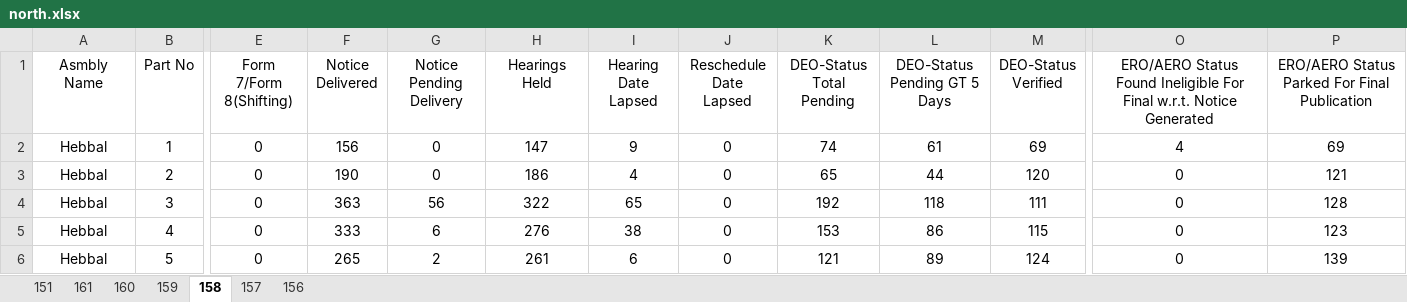
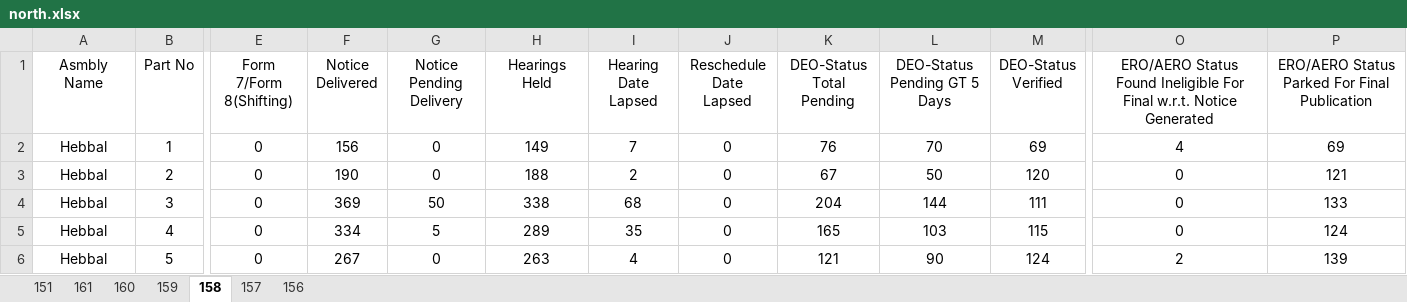
Before and after one commit to deepakmayasandra-cyber/notice-daily, an Excel workbook: north.xlsx, sheet 158, drawn as a sheet; only a part is shown, gaps mark what is left out; values as stored, in another font and other column widths than the file's, no borders; the diff covers the shown part only; the diff names each change by its address in the sheet, - before the commit and + after, or states it on an @@ line.

```diff
--- a/north.xlsx (sheet 158)
+++ b/north.xlsx (sheet 158)
-H2 (Hearings Held): 147
+H2 (Hearings Held): 149
-I2 (Hearing Date Lapsed): 9
+I2 (Hearing Date Lapsed): 7
-K2 (DEO-Status Total Pending): 74
+K2 (DEO-Status Total Pending): 76
-L2 (DEO-Status Pending GT 5 Days): 61
+L2 (DEO-Status Pending GT 5 Days): 70
-H3 (Hearings Held): 186
+H3 (Hearings Held): 188
-I3 (Hearing Date Lapsed): 4
+I3 (Hearing Date Lapsed): 2
-K3 (DEO-Status Total Pending): 65
+K3 (DEO-Status Total Pending): 67
-L3 (DEO-Status Pending GT 5 Days): 44
+L3 (DEO-Status Pending GT 5 Days): 50
-F4 (Notice Delivered): 363
+F4 (Notice Delivered): 369
-G4 (Notice Pending Delivery): 56
+G4 (Notice Pending Delivery): 50
-H4 (Hearings Held): 322
+H4 (Hearings Held): 338
-I4 (Hearing Date Lapsed): 65
+I4 (Hearing Date Lapsed): 68
-K4 (DEO-Status Total Pending): 192
+K4 (DEO-Status Total Pending): 204
-L4 (DEO-Status Pending GT 5 Days): 118
+L4 (DEO-Status Pending GT 5 Days): 144
-P4: 128
+P4: 133
-F5 (Notice Delivered): 333
+F5 (Notice Delivered): 334
-G5 (Notice Pending Delivery): 6
+G5 (Notice Pending Delivery): 5
-H5 (Hearings Held): 276
+H5 (Hearings Held): 289
-I5 (Hearing Date Lapsed): 38
+I5 (Hearing Date Lapsed): 35
-K5 (DEO-Status Total Pending): 153
+K5 (DEO-Status Total Pending): 165
-L5 (DEO-Status Pending GT 5 Days): 86
+L5 (DEO-Status Pending GT 5 Days): 103
-P5: 123
+P5: 124
-F6 (Notice Delivered): 265
+F6 (Notice Delivered): 267
-G6 (Notice Pending Delivery): 2
+G6 (Notice Pending Delivery): 0
-H6 (Hearings Held): 261
+H6 (Hearings Held): 263
-I6 (Hearing Date Lapsed): 6
+I6 (Hearing Date Lapsed): 4
-L6 (DEO-Status Pending GT 5 Days): 89
+L6 (DEO-Status Pending GT 5 Days): 90
-O6: 0
+O6: 2
```
Also changed, not shown: 1349 edited cells elsewhere in this sheet, sheet 151, sheet 160, sheet 156, sheet 159, sheet 161, sheet 157, south.xlsx.
